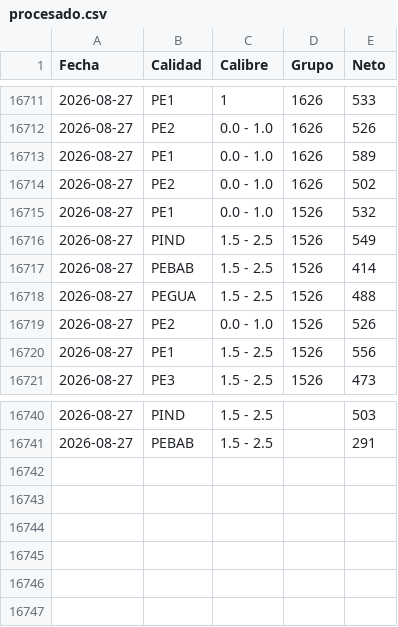
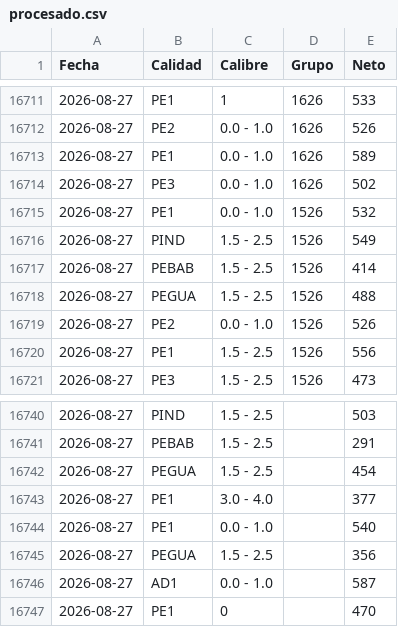
Before and after one commit to logisticaguapa-arch/inventario-fruta, a CSV file: procesado.csv, drawn as a sheet; only a part is shown, gaps mark what is left out.

```diff
--- a/procesado.csv
+++ b/procesado.csv
@@ -16713,3 +16713,3 @@ Fecha,Calidad,Calibre,Grupo,Neto
 2026-08-27,PE1,0.0 - 1.0,1626,589
-2026-08-27,PE2,0.0 - 1.0,1626,502
+2026-08-27,PE3,0.0 - 1.0,1626,502
 2026-08-27,PE1,0.0 - 1.0,1526,532
@@ -16741 +16741,7 @@ Fecha,Calidad,Calibre,Grupo,Neto
 2026-08-27,PEBAB,1.5 - 2.5,,291
+2026-08-27,PEGUA,1.5 - 2.5,,454
+2026-08-27,PE1,3.0 - 4.0,,377
+2026-08-27,PE1,0.0 - 1.0,,540
+2026-08-27,PEGUA,1.5 - 2.5,,356
+2026-08-27,AD1,0.0 - 1.0,,587
+2026-08-27,PE1,0,,470
```
Also changed, not shown: inventario.csv, 1 other file.
